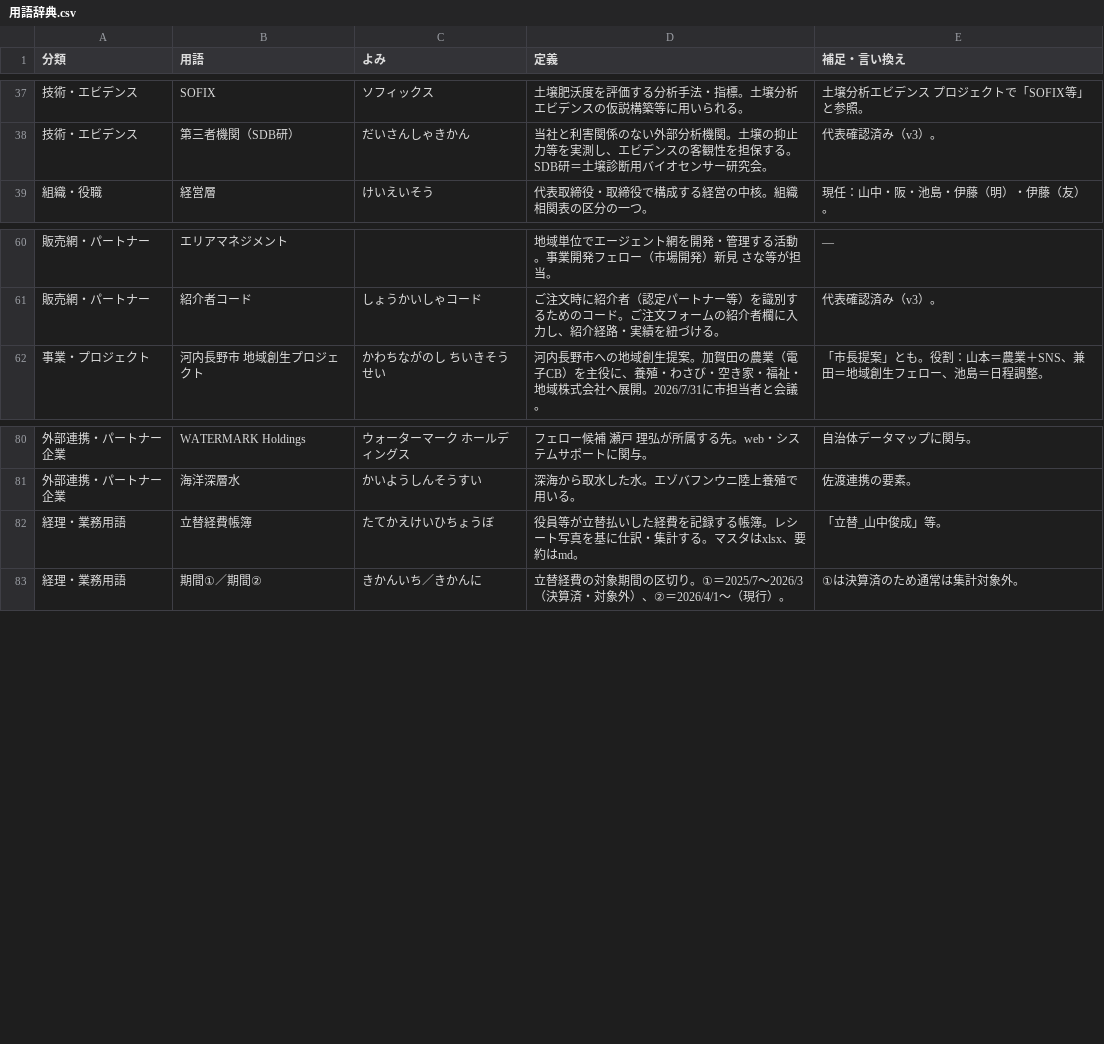
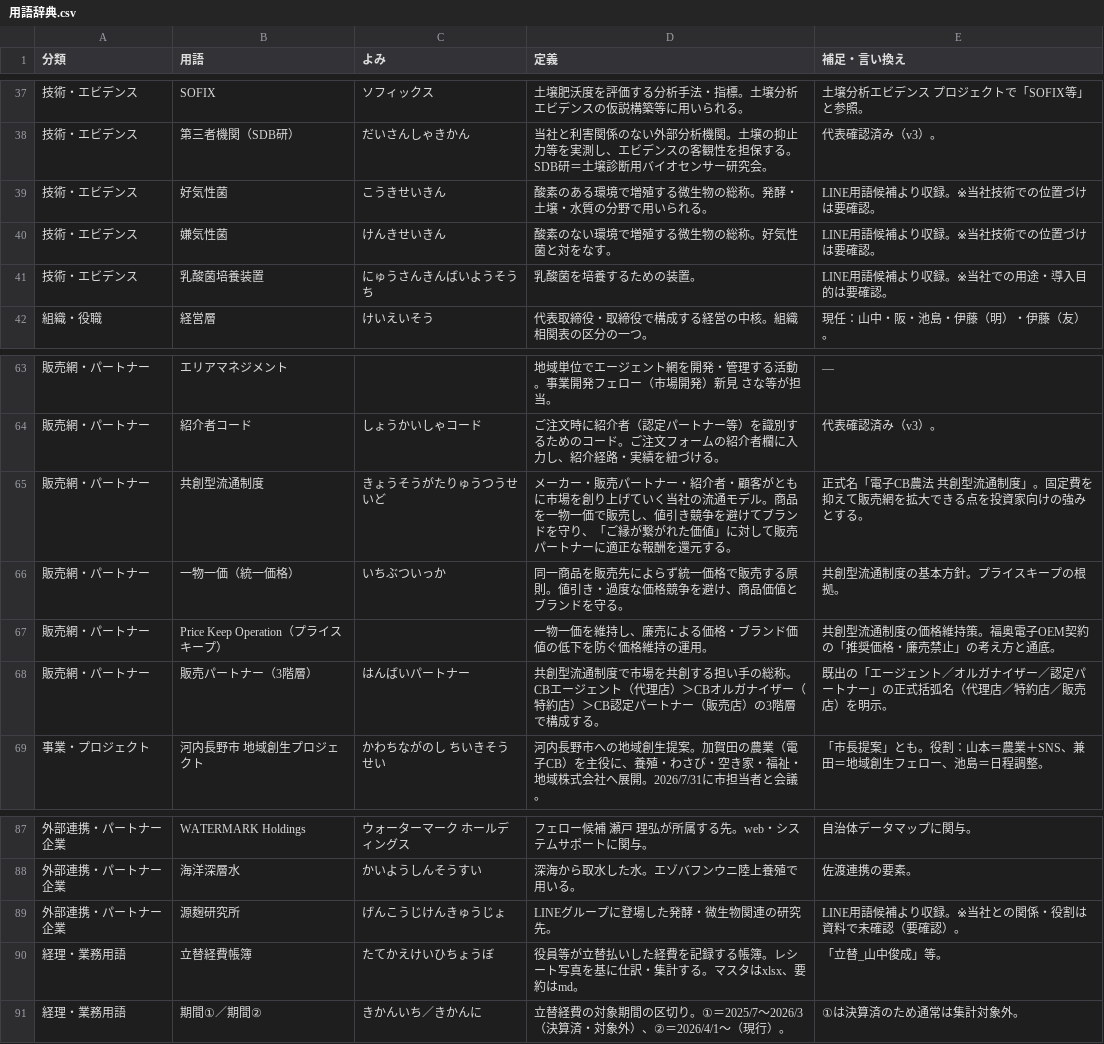
Before and after one commit to tosinariy0918/Private, a CSV file: company/secretary/用語辞典/用語辞典.csv, drawn as a sheet; only a part is shown, gaps mark what is left out; the diff names each change by its address in the sheet, - before the commit and + after, or states it on an @@ line.

```diff
--- a/company/secretary/用語辞典/用語辞典.csv
+++ b/company/secretary/用語辞典/用語辞典.csv
+row 39: 技術・エビデンス | 好気性菌 | こうきせいきん | 酸素のある環境で増殖する微生物の総称。発酵・土壌・水質の分野で用いられる。 | LINE用語候補より収録。※当社技術での位置づけは要確認。
+row 40: 技術・エビデンス | 嫌気性菌 | けんきせいきん | 酸素のない環境で増殖する微生物の総称。好気性菌と対をなす。 | LINE用語候補より収録。※当社技術での位置づけは要確認。
+row 41: 技術・エビデンス | 乳酸菌培養装置 | にゅうさんきんばいようそうち | 乳酸菌を培養するための装置。 | LINE用語候補より収録。※当社での用途・導入目的は要確認。
+row 65: 販売網・パートナー | 共創型流通制度 | きょうそうがたりゅうつうせいど | メーカー・販売パートナー・紹介者・顧客がともに市場を創り上げていく当社の流通モデル。商品を一物一価で販売し、値引き競争を避けてブランドを守り、「ご縁が繋がれた価値」に対して販売パートナーに適正な報酬を還元する。 | 正式名「電子CB農法 共創型流通制度」。固定費を抑えて販売網を拡大できる点を投資家向けの強みとする。
+row 66: 販売網・パートナー | 一物一価（統一価格） | いちぶついっか | 同一商品を販売先によらず統一価格で販売する原則。値引き・過度な価格競争を避け、商品価値とブランドを守る。 | 共創型流通制度の基本方針。プライスキープの根拠。
+row 67: 販売網・パートナー | Price Keep Operation（プライスキープ） |  | 一物一価を維持し、廉売による価格・ブランド価値の低下を防ぐ価格維持の運用。 | 共創型流通制度の価格維持策。福奥電子OEM契約の「推奨価格・廉売禁止」の考え方と通底。
+row 68: 販売網・パートナー | 販売パートナー（3階層） | はんばいパートナー | 共創型流通制度で市場を共創する担い手の総称。CBエージェント（代理店）＞CBオルガナイザー（特約店）＞CB認定パートナー（販売店）の3階層で構成する。 | 既出の「エージェント／オルガナイザー／認定パートナー」の正式括弧名（代理店／特約店／販売店）を明示。
+row 89: 外部連携・パートナー企業 | 源麹研究所 | げんこうじけんきゅうじょ | LINEグループに登場した発酵・微生物関連の研究先。 | LINE用語候補より収録。※当社との関係・役割は資料で未確認（要確認）。
```
Also changed, not shown: 2 other files.
